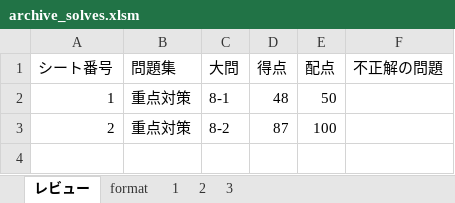
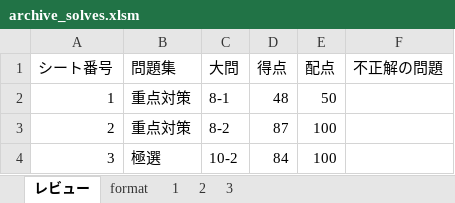
Before and after one commit to Shinichi0713/security_specialist, an Excel workbook: 2025/8-physical-security/archive_solves.xlsm, sheet レビュー, drawn as a sheet; values as stored, in another font and other column widths than the file's, no borders; charts and pictures not drawn; the diff names each change by its address in the sheet, - before the commit and + after, or states it on an @@ line.

```diff
--- a/2025/8-physical-security/archive_solves.xlsm (sheet レビュー)
+++ b/2025/8-physical-security/archive_solves.xlsm (sheet レビュー)
+row 4: 3 | 極選 | 10-2 | 84 | 100
```
Also changed, not shown: sheet 3, 2025/overviews.xlsx, 1 other file.
